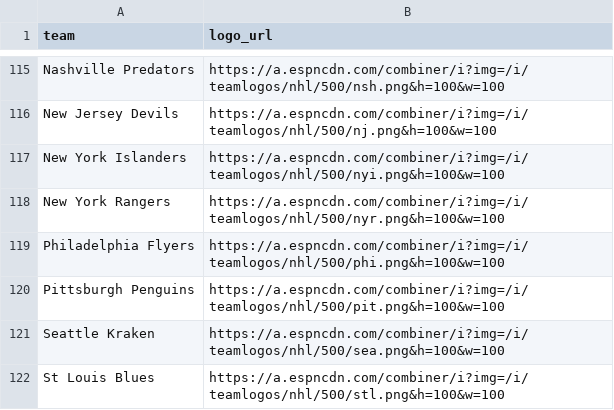
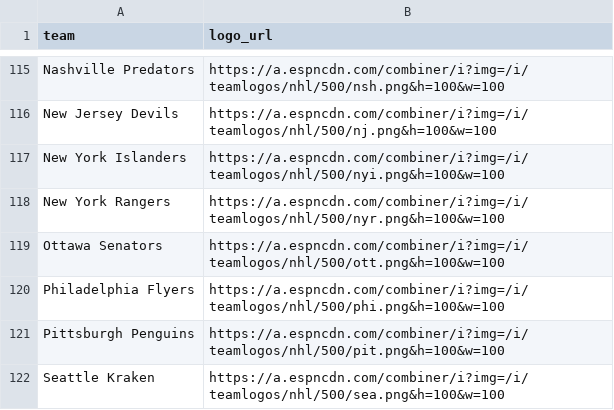
Before and after one commit to saberpowers/saberpowers.github.io, a CSV file: jobs/logos.csv, drawn as a sheet; only a part is shown, gaps mark what is left out; the shorter side is filled out with more unchanged rows.

```diff
--- a/jobs/logos.csv
+++ b/jobs/logos.csv
@@ -118,2 +118,3 @@ New York Islanders,https://a.espncdn.com/combiner/i?img=/i/teamlogos/nhl/500/nyi
 New York Rangers,https://a.espncdn.com/combiner/i?img=/i/teamlogos/nhl/500/nyr.png&h=100&w=100
+Ottawa Senators,https://a.espncdn.com/combiner/i?img=/i/teamlogos/nhl/500/ott.png&h=100&w=100
 Philadelphia Flyers,https://a.espncdn.com/combiner/i?img=/i/teamlogos/nhl/500/phi.png&h=100&w=100
```
Also changed, not shown: jobs/jobs.csv.
